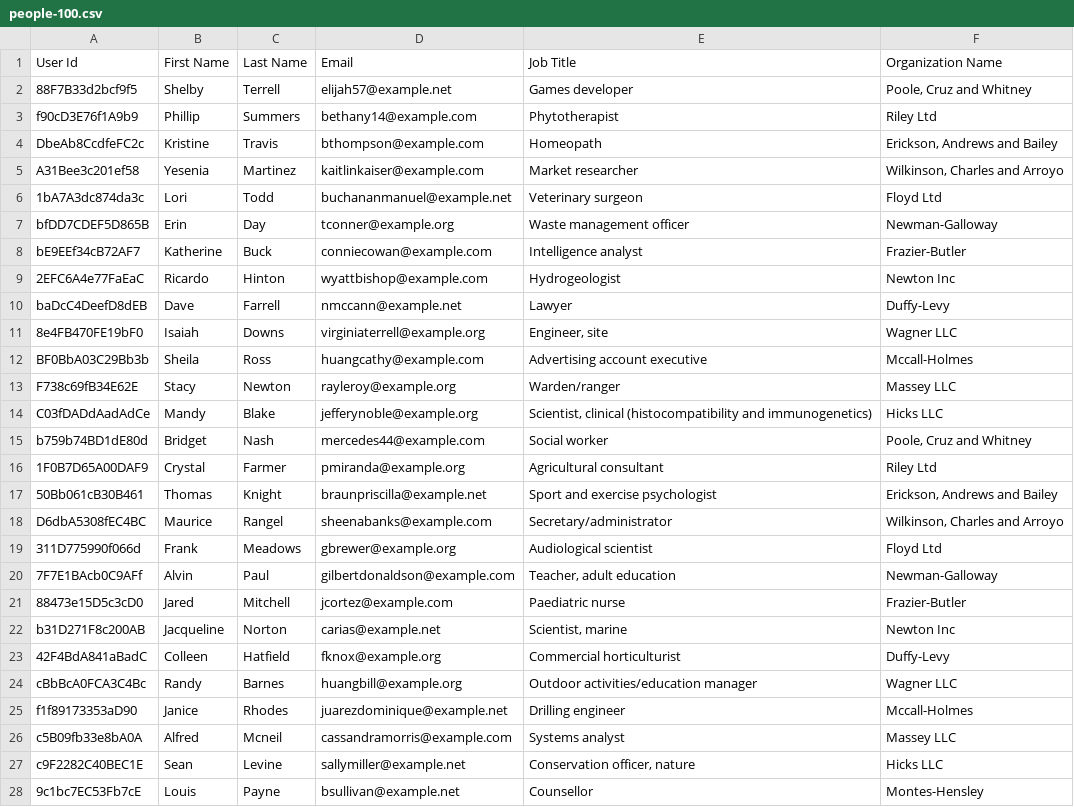
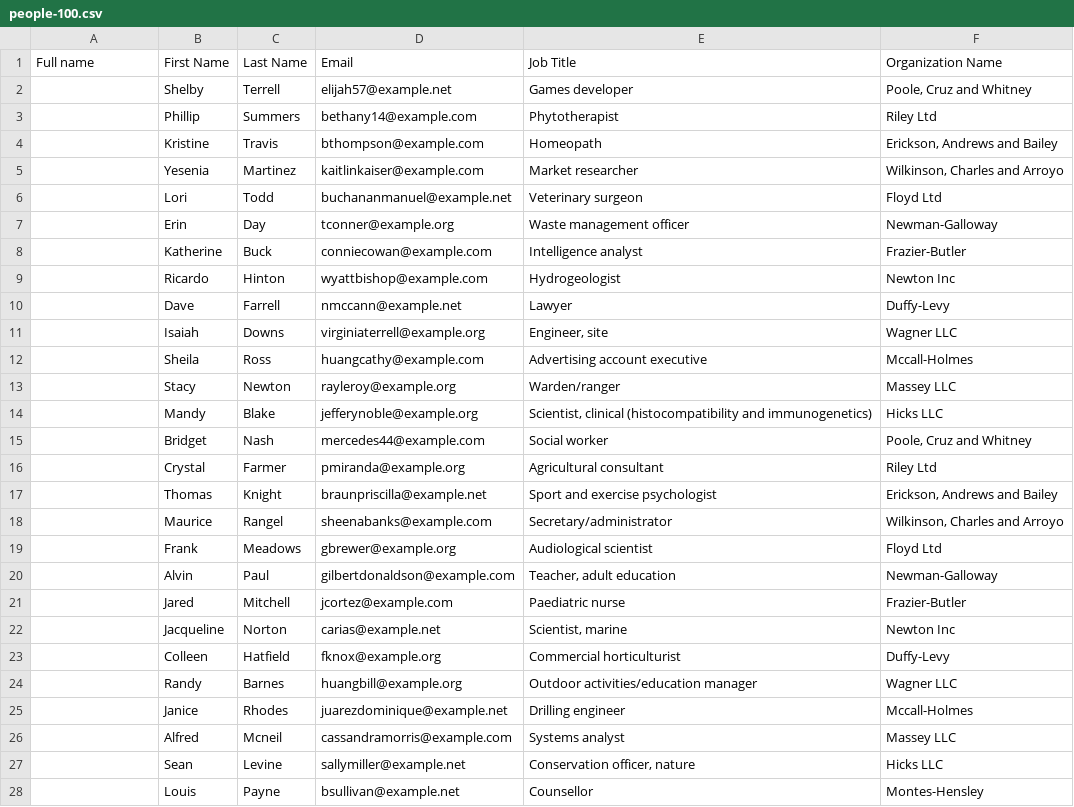
Before and after one commit to juliethiri/juliethiri, a CSV file: people-100.csv, drawn as a sheet; only a part is shown; the diff covers the shown part only.

Commit message:
people

```diff
--- a/people-100.csv
+++ b/people-100.csv
@@ -1,28 +1,28 @@
-User Id,First Name,Last Name,Email,Job Title,Organization Name
-88F7B33d2bcf9f5,Shelby,Terrell,elijah57@example.net,Games developer,"Poole, Cruz and Whitney"
-f90cD3E76f1A9b9,Phillip,Summers,bethany14@example.com,Phytotherapist,Riley Ltd
-DbeAb8CcdfeFC2c,Kristine,Travis,bthompson@example.com,Homeopath,"Erickson, Andrews and Bailey"
-A31Bee3c201ef58,Yesenia,Martinez,kaitlinkaiser@example.com,Market researcher,"Wilkinson, Charles and Arroyo"
-1bA7A3dc874da3c,Lori,Todd,buchananmanuel@example.net,Veterinary surgeon,Floyd Ltd
-bfDD7CDEF5D865B,Erin,Day,tconner@example.org,Waste management officer,Newman-Galloway
-bE9EEf34cB72AF7,Katherine,Buck,conniecowan@example.com,Intelligence analyst,Frazier-Butler
-2EFC6A4e77FaEaC,Ricardo,Hinton,wyattbishop@example.com,Hydrogeologist,Newton Inc
-baDcC4DeefD8dEB,Dave,Farrell,nmccann@example.net,Lawyer,Duffy-Levy
-8e4FB470FE19bF0,Isaiah,Downs,virginiaterrell@example.org,"Engineer, site",Wagner LLC
-BF0BbA03C29Bb3b,Sheila,Ross,huangcathy@example.com,Advertising account executive,Mccall-Holmes
-F738c69fB34E62E,Stacy,Newton,rayleroy@example.org,Warden/ranger,Massey LLC
-C03fDADdAadAdCe,Mandy,Blake,jefferynoble@example.org,"Scientist, clinical (histocompatibility and immunogenetics)",Hicks LLC
-b759b74BD1dE80d,Bridget,Nash,mercedes44@example.com,Social worker,"Poole, Cruz and Whitney"
-1F0B7D65A00DAF9,Crystal,Farmer,pmiranda@example.org,Agricultural consultant,Riley Ltd
-50Bb061cB30B461,Thomas,Knight,braunpriscilla@example.net,Sport and exercise psychologist,"Erickson, Andrews and Bailey"
-D6dbA5308fEC4BC,Maurice,Rangel,sheenabanks@example.com,Secretary/administrator,"Wilkinson, Charles and Arroyo"
-311D775990f066d,Frank,Meadows,gbrewer@example.org,Audiological scientist,Floyd Ltd
-7F7E1BAcb0C9AFf,Alvin,Paul,gilbertdonaldson@example.com,"Teacher, adult education",Newman-Galloway
-88473e15D5c3cD0,Jared,Mitchell,jcortez@example.com,Paediatric nurse,Frazier-Butler
-b31D271F8c200AB,Jacqueline,Norton,carias@example.net,"Scientist, marine",Newton Inc
-42F4BdA841aBadC,Colleen,Hatfield,fknox@example.org,Commercial horticulturist,Duffy-Levy
-cBbBcA0FCA3C4Bc,Randy,Barnes,huangbill@example.org,Outdoor activities/education manager,Wagner LLC
-f1f89173353aD90,Janice,Rhodes,juarezdominique@example.net,Drilling engineer,Mccall-Holmes
-c5B09fb33e8bA0A,Alfred,Mcneil,cassandramorris@example.com,Systems analyst,Massey LLC
-c9F2282C40BEC1E,Sean,Levine,sallymiller@example.net,"Conservation officer, nature",Hicks LLC
-9c1bc7EC53Fb7cE,Louis,Payne,bsullivan@example.net,Counsellor,Montes-Hensley
+Full name,First Name,Last Name,Email,Job Title,Organization Name
+,Shelby,Terrell,elijah57@example.net,Games developer,"Poole, Cruz and Whitney"
+,Phillip,Summers,bethany14@example.com,Phytotherapist,Riley Ltd
+,Kristine,Travis,bthompson@example.com,Homeopath,"Erickson, Andrews and Bailey"
+,Yesenia,Martinez,kaitlinkaiser@example.com,Market researcher,"Wilkinson, Charles and Arroyo"
+,Lori,Todd,buchananmanuel@example.net,Veterinary surgeon,Floyd Ltd
+,Erin,Day,tconner@example.org,Waste management officer,Newman-Galloway
+,Katherine,Buck,conniecowan@example.com,Intelligence analyst,Frazier-Butler
+,Ricardo,Hinton,wyattbishop@example.com,Hydrogeologist,Newton Inc
+,Dave,Farrell,nmccann@example.net,Lawyer,Duffy-Levy
+,Isaiah,Downs,virginiaterrell@example.org,"Engineer, site",Wagner LLC
+,Sheila,Ross,huangcathy@example.com,Advertising account executive,Mccall-Holmes
+,Stacy,Newton,rayleroy@example.org,Warden/ranger,Massey LLC
+,Mandy,Blake,jefferynoble@example.org,"Scientist, clinical (histocompatibility and immunogenetics)",Hicks LLC
+,Bridget,Nash,mercedes44@example.com,Social worker,"Poole, Cruz and Whitney"
+,Crystal,Farmer,pmiranda@example.org,Agricultural consultant,Riley Ltd
+,Thomas,Knight,braunpriscilla@example.net,Sport and exercise psychologist,"Erickson, Andrews and Bailey"
+,Maurice,Rangel,sheenabanks@example.com,Secretary/administrator,"Wilkinson, Charles and Arroyo"
+,Frank,Meadows,gbrewer@example.org,Audiological scientist,Floyd Ltd
+,Alvin,Paul,gilbertdonaldson@example.com,"Teacher, adult education",Newman-Galloway
+,Jared,Mitchell,jcortez@example.com,Paediatric nurse,Frazier-Butler
+,Jacqueline,Norton,carias@example.net,"Scientist, marine",Newton Inc
+,Colleen,Hatfield,fknox@example.org,Commercial horticulturist,Duffy-Levy
+,Randy,Barnes,huangbill@example.org,Outdoor activities/education manager,Wagner LLC
+,Janice,Rhodes,juarezdominique@example.net,Drilling engineer,Mccall-Holmes
+,Alfred,Mcneil,cassandramorris@example.com,Systems analyst,Massey LLC
+,Sean,Levine,sallymiller@example.net,"Conservation officer, nature",Hicks LLC
+,Louis,Payne,bsullivan@example.net,Counsellor,Montes-Hensley
```
Also changed, not shown: 73 edited cells elsewhere in this file.
